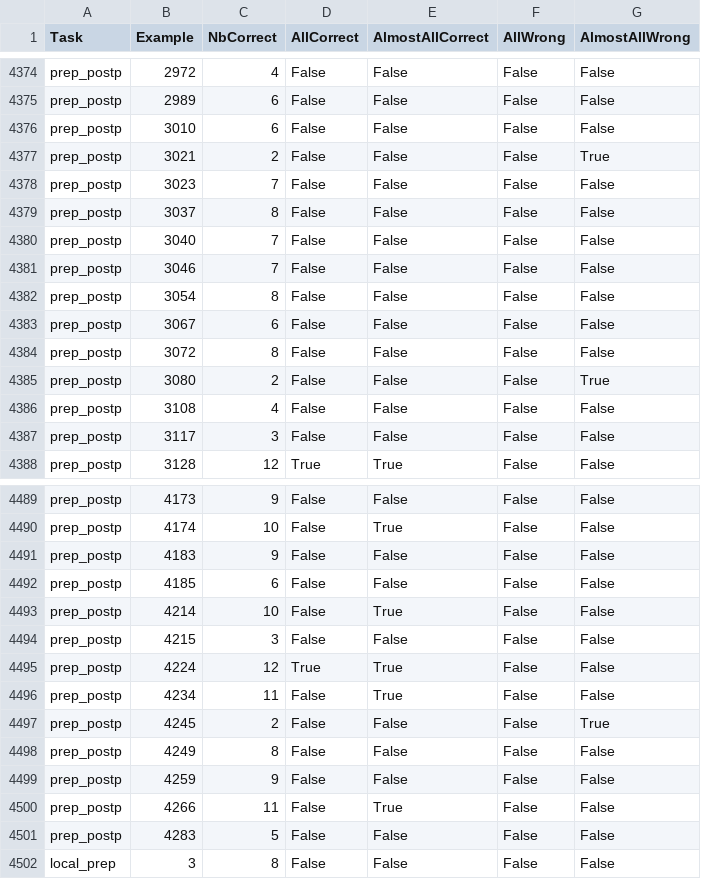
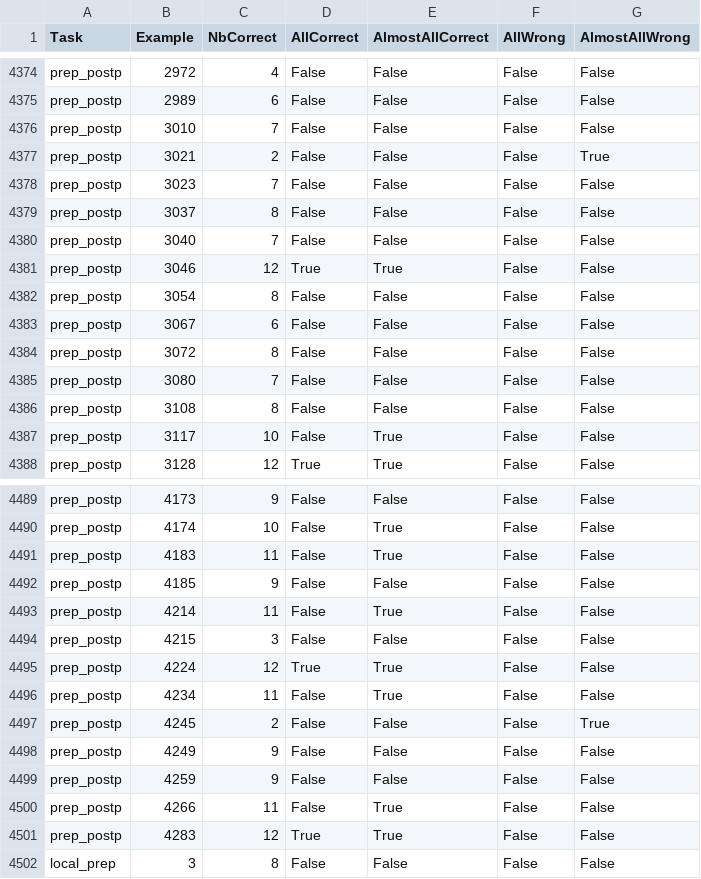
Before and after one commit to Helsinki-NLP/en-fi-testsuite, a TSV file: eval_parts/all.correct.tsv, drawn as a sheet; only a part is shown, gaps mark what is left out; the diff covers the shown part only.

```diff
--- a/eval_parts/all.correct.tsv
+++ b/eval_parts/all.correct.tsv
@@ -4375,3 +4375,3 @@ prep_postp	2972	4	False	False	False	False
 prep_postp	2989	6	False	False	False	False
-prep_postp	3010	6	False	False	False	False
+prep_postp	3010	7	False	False	False	False
 prep_postp	3021	2	False	False	False	True
@@ -4380,3 +4380,3 @@ prep_postp	3037	8	False	False	False	False
 prep_postp	3040	7	False	False	False	False
-prep_postp	3046	7	False	False	False	False
+prep_postp	3046	12	True	True	False	False
 prep_postp	3054	8	False	False	False	False
@@ -4384,5 +4384,5 @@ prep_postp	3067	6	False	False	False	False
 prep_postp	3072	8	False	False	False	False
-prep_postp	3080	2	False	False	False	True
-prep_postp	3108	4	False	False	False	False
-prep_postp	3117	3	False	False	False	False
+prep_postp	3080	7	False	False	False	False
+prep_postp	3108	8	False	False	False	False
+prep_postp	3117	10	False	True	False	False
 prep_postp	3128	12	True	True	False	False
@@ -4490,5 +4490,5 @@ prep_postp	4173	9	False	False	False	False
 prep_postp	4174	10	False	True	False	False
-prep_postp	4183	9	False	False	False	False
-prep_postp	4185	6	False	False	False	False
-prep_postp	4214	10	False	True	False	False
+prep_postp	4183	11	False	True	False	False
+prep_postp	4185	9	False	False	False	False
+prep_postp	4214	11	False	True	False	False
 prep_postp	4215	3	False	False	False	False
@@ -4497,6 +4497,6 @@ prep_postp	4234	11	False	True	False	False
 prep_postp	4245	2	False	False	False	True
-prep_postp	4249	8	False	False	False	False
+prep_postp	4249	9	False	False	False	False
 prep_postp	4259	9	False	False	False	False
 prep_postp	4266	11	False	True	False	False
-prep_postp	4283	5	False	False	False	False
+prep_postp	4283	12	True	True	False	False
 local_prep	3	8	False	False	False	False
```
Also changed, not shown: 103 edited cells elsewhere in this file, eval_parts/all.numbers.tsv, eval_parts/examples/allCorrect.tsv, 18 other files.
